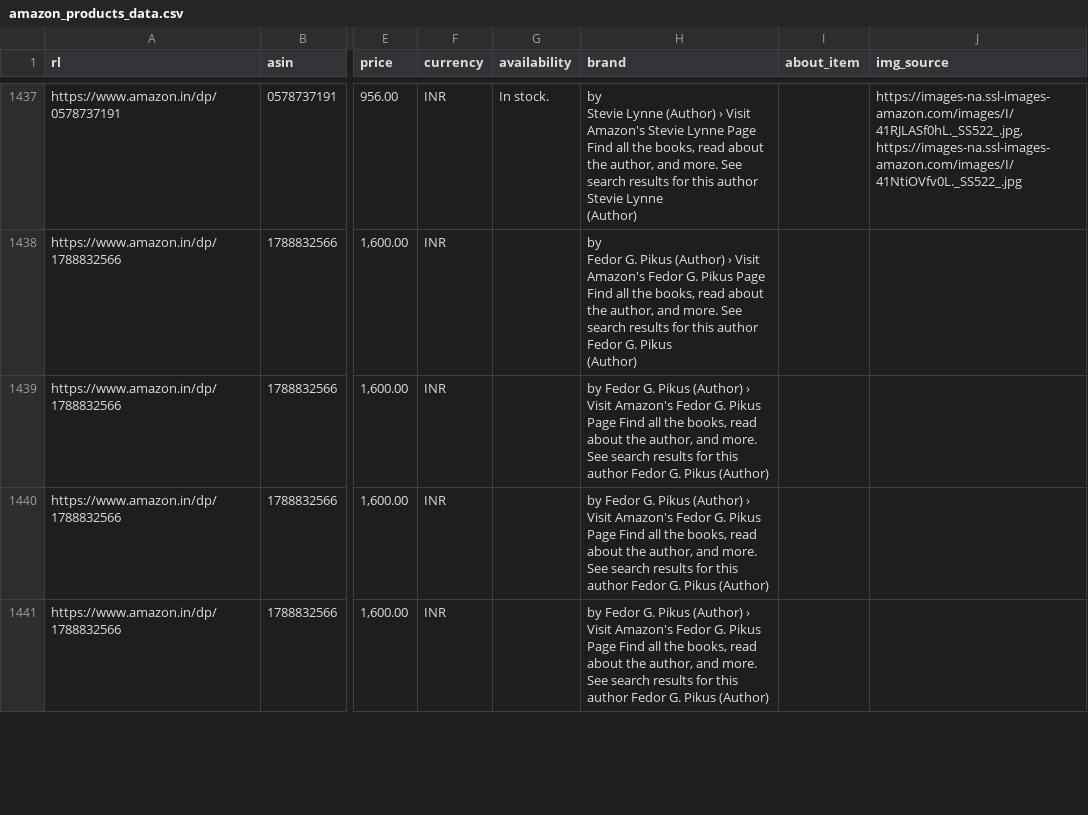
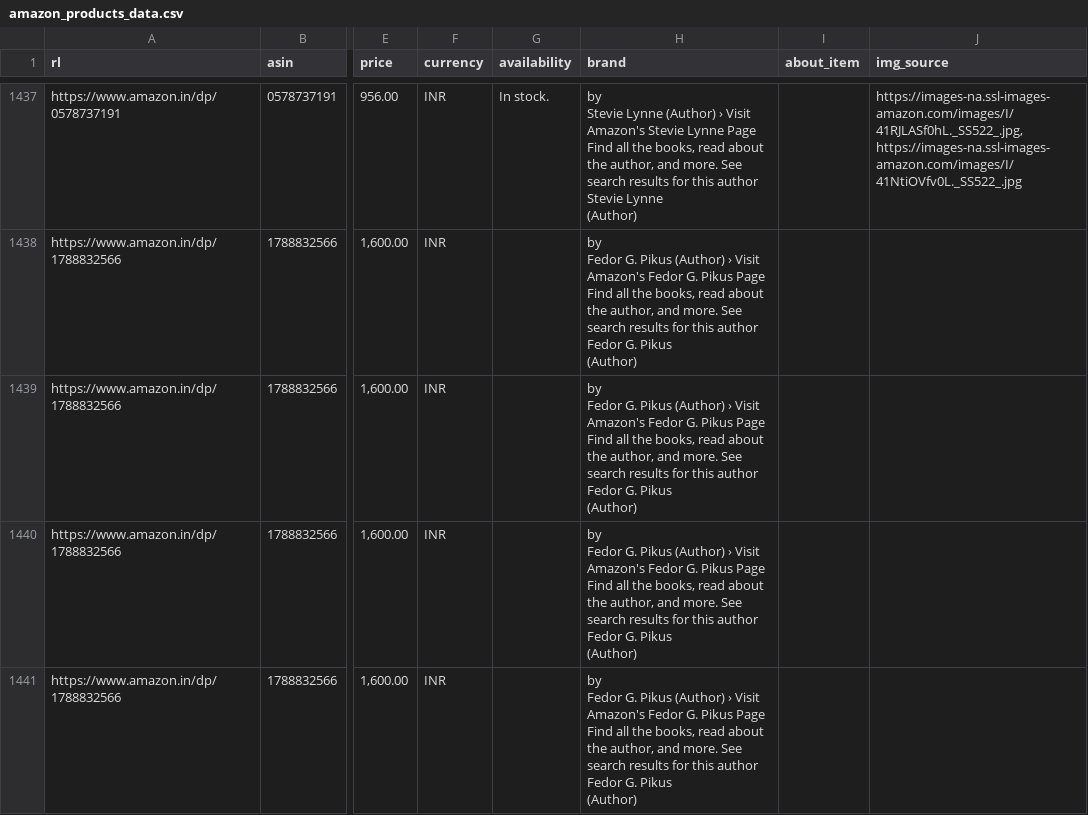
Before and after one commit to GuadalupeSaavedra/9AIEVND-ADND-Practicas-230349-2, a CSV file: Practica04/amazon_products_data.csv, drawn as a sheet; only a part is shown, gaps mark what is left out; ↵ is a line break in a cell; the diff covers the shown part only; the diff names each change by its address in the sheet, - before the commit and + after, or states it on an @@ line.

```diff
--- a/Practica04/amazon_products_data.csv
+++ b/Practica04/amazon_products_data.csv
-H1439:H1441 (brand): …Pikus (Author)
+H1439:H1441 (brand): …Pikus ↵ (Author)
```
Also changed, not shown: 8 added rows and 1 edited cell elsewhere in this file.
